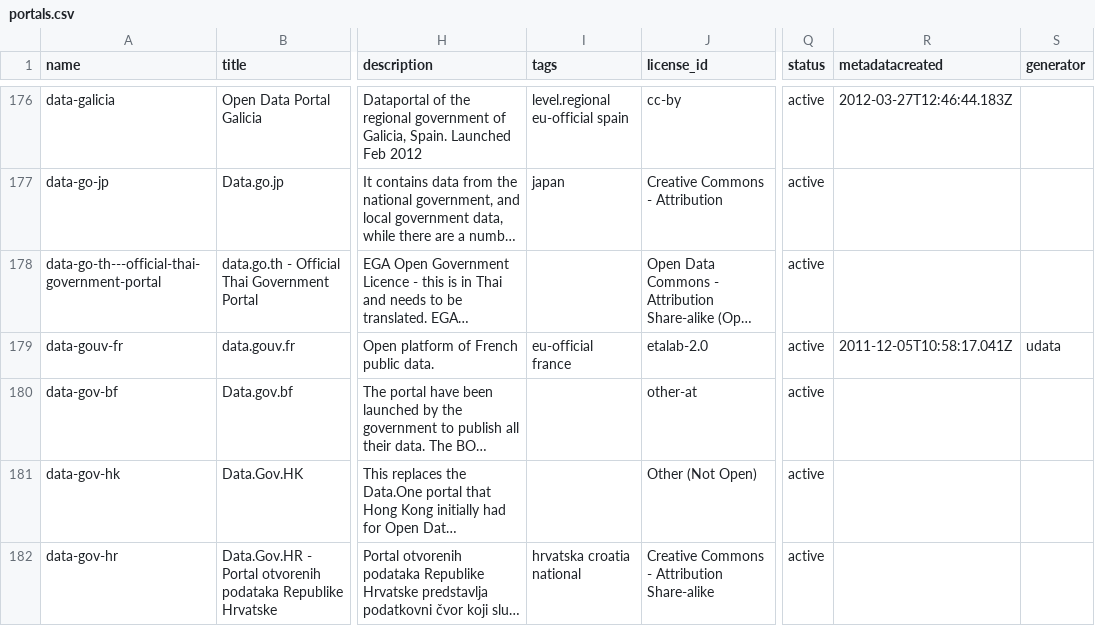
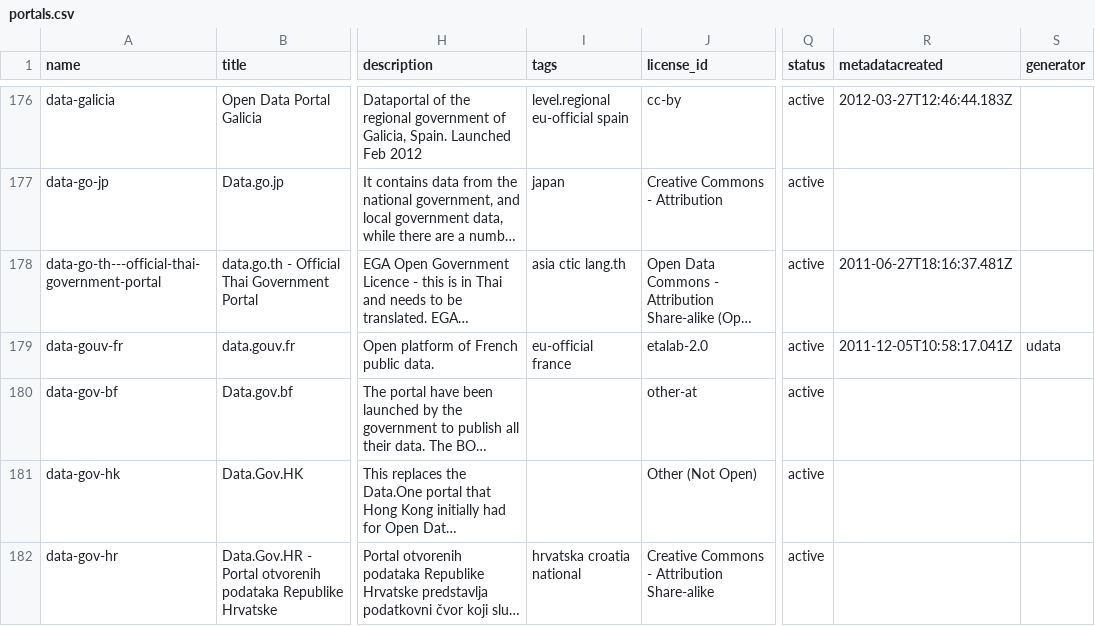
Before and after one commit to okfn/dataportals.org, a CSV file: data/portals.csv, drawn as a sheet; only a part is shown, gaps mark what is left out; long unchanged cells end in …; the diff covers the shown part only; the diff names each change by its address in the sheet, - before the commit and + after, or states it on an @@ line.

```diff
--- a/data/portals.csv
+++ b/data/portals.csv
-I178 (tags): (empty)
+I178 (tags): asia ctic lang.th
-R178 (metadatacreated): (empty)
+R178 (metadatacreated): 2011-06-27T18:16:37.481Z
```
Also changed, not shown: 3 removed rows and 2 edited cells elsewhere in this file, 1 other file.
